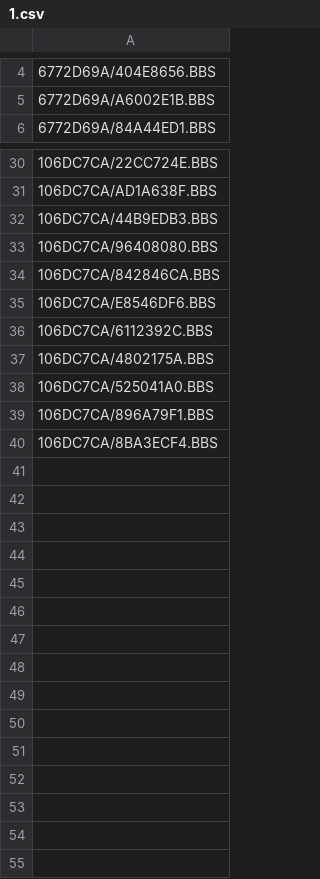
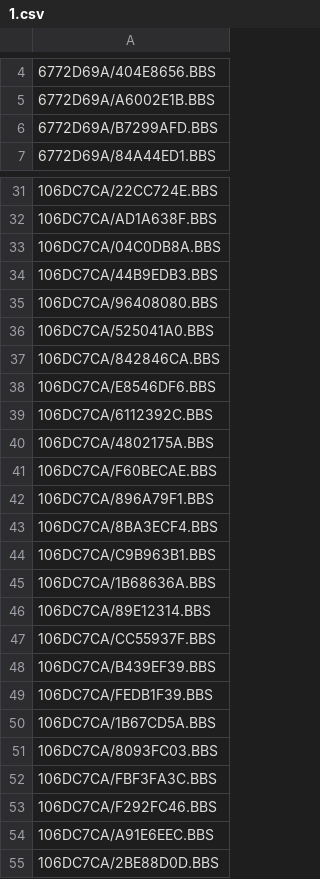
Before and after one commit to emallove/BeatBuddyCard2, a CSV file: PLAYLISTS/1.csv, drawn as a sheet; only a part is shown, gaps mark what is left out.

Commit message:
Add "Man Who Sold the World" (Bowie) and "Fire and Rain" (James Taylor)
Add *encore* section to Miller Party playlist

```diff
--- a/PLAYLISTS/1.csv
+++ b/PLAYLISTS/1.csv
@@ -5,2 +5,3 @@
 6772D69A/A6002E1B.BBS
+6772D69A/B7299AFD.BBS
 6772D69A/84A44ED1.BBS
@@ -31,4 +32,6 @@
 106DC7CA/AD1A638F.BBS
+106DC7CA/04C0DB8A.BBS
 106DC7CA/44B9EDB3.BBS
 106DC7CA/96408080.BBS
+106DC7CA/525041A0.BBS
 106DC7CA/842846CA.BBS
@@ -37,4 +40,16 @@
 106DC7CA/4802175A.BBS
-106DC7CA/525041A0.BBS
+106DC7CA/F60BECAE.BBS
 106DC7CA/896A79F1.BBS
 106DC7CA/8BA3ECF4.BBS
+106DC7CA/C9B963B1.BBS
+106DC7CA/1B68636A.BBS
+106DC7CA/89E12314.BBS
+106DC7CA/CC55937F.BBS
+106DC7CA/B439EF39.BBS
+106DC7CA/FEDB1F39.BBS
+106DC7CA/1B67CD5A.BBS
+106DC7CA/8093FC03.BBS
+106DC7CA/FBF3FA3C.BBS
+106DC7CA/F292FC46.BBS
+106DC7CA/A91E6EEC.BBS
+106DC7CA/2BE88D0D.BBS
```
Also changed, not shown: SONGS/106DC7CA/config.csv, SONGS/6772D69A/config.csv, 3 other files.
